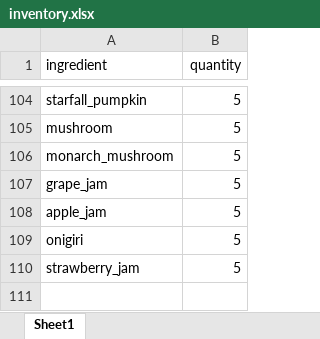
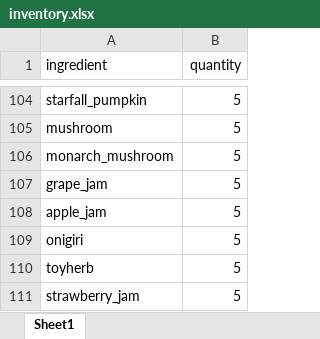
Before and after one commit to bangprasse/Rune_Factory_5_Cooking_Decision_Optimization, an Excel workbook: data/inventory.xlsx, sheet Sheet1, drawn as a sheet; only a part is shown, gaps mark what is left out; values as stored, in another font and other column widths than the file's, no borders; the diff names each change by its address in the sheet, - before the commit and + after, or states it on an @@ line.

Commit message:
Progress 4: Recipe resolver and Inventory Accounting

```diff
--- a/data/inventory.xlsx (sheet Sheet1)
+++ b/data/inventory.xlsx (sheet Sheet1)
+row 110: toyherb | 5
```
Also changed, not shown: 3 other files.
